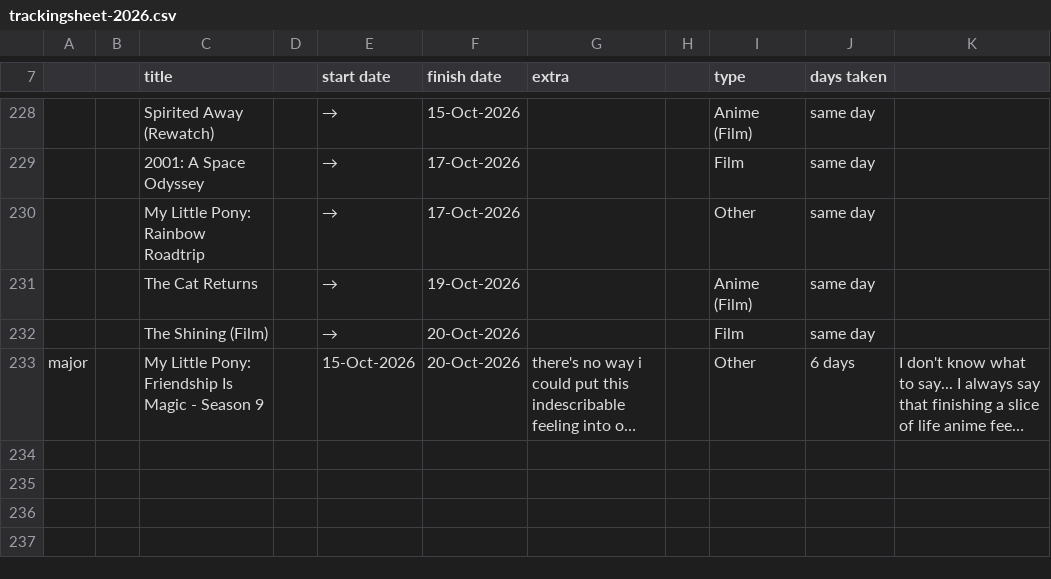
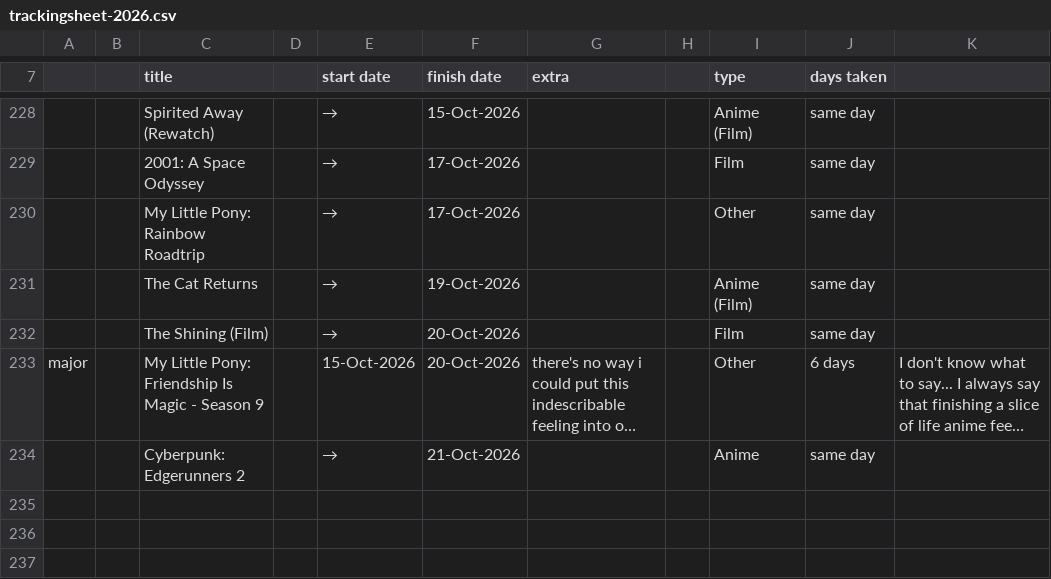
Before and after one commit to tdkumon/google-sheets-mirror, a CSV file: trackingsheet-2026.csv, drawn as a sheet; only a part is shown, gaps mark what is left out; long unchanged cells end in …; the diff names each change by its address in the sheet, - before the commit and + after, or states it on an @@ line.

```diff
--- a/trackingsheet-2026.csv
+++ b/trackingsheet-2026.csv
-row 234: (empty)
+row 234:  |  | Cyberpunk: Edgerunners 2 |  | → | 21-Oct-2026 |  |  | Anime | same day
```
Also changed, not shown: 1 other file.
